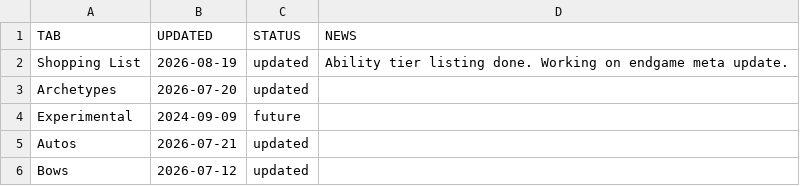
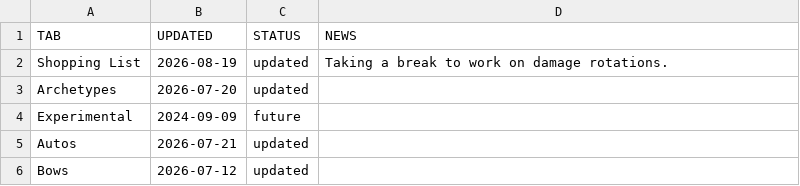
Before and after one commit to JxPv2/D2-Stuff, a CSV file: dim_wishlists/spreadsheets_to_dim_wishlists_scripts/workbooks_downloaded/aegis_endgame_status.csv, drawn as a sheet; only a part is shown.

```diff
--- a/dim_wishlists/spreadsheets_to_dim_wishlists_scripts/workbooks_downloaded/aegis_endgame_status.csv
+++ b/dim_wishlists/spreadsheets_to_dim_wishlists_scripts/workbooks_downloaded/aegis_endgame_status.csv
@@ -1,3 +1,3 @@
 TAB,UPDATED,STATUS,NEWS
-Shopping List,2026-08-19,updated,Ability tier listing done. Working on endgame meta update.
+Shopping List,2026-08-19,updated,Taking a break to work on damage rotations.
 Archetypes,2026-07-20,updated,
```
Also changed, not shown: 27 other files.
